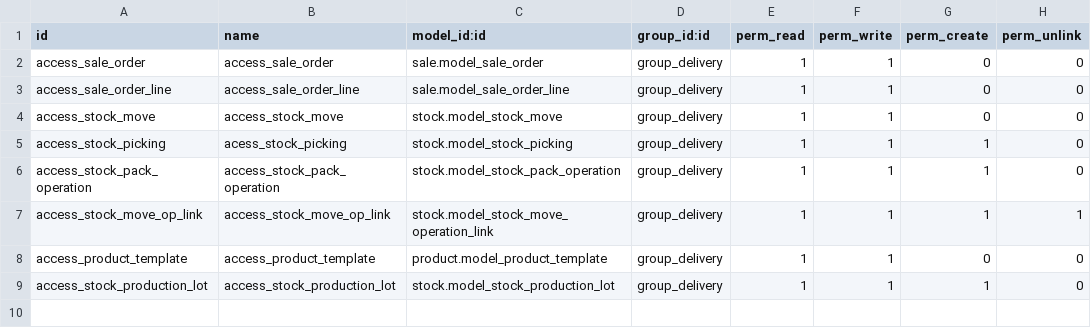
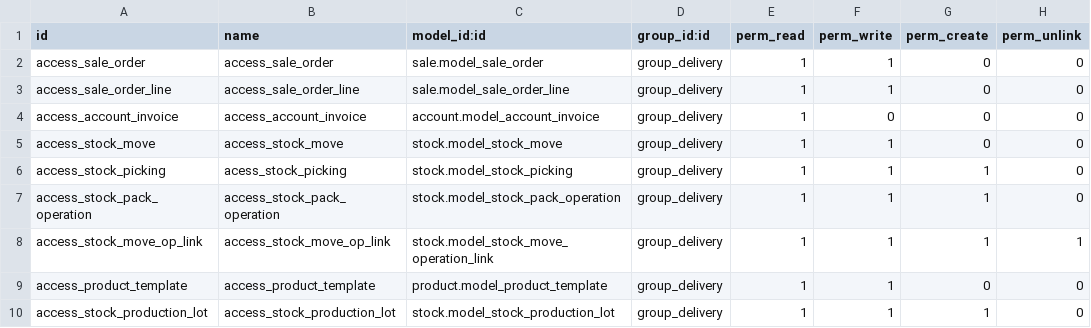
Before and after one commit to eHanse/OAW_custom, a CSV file: model_secu_delivery/security/ir.model.access.csv, drawn as a sheet; the diff names each change by its address in the sheet, - before the commit and + after, or states it on an @@ line.

Commit message:
Adding default filter. Allowing access to see sales orders by giving account_invoice access

```diff
--- a/model_secu_delivery/security/ir.model.access.csv
+++ b/model_secu_delivery/security/ir.model.access.csv
+row 4: access_account_invoice | access_account_invoice | account.model_account_invoice | group_delivery | 1 | 0 | 0 | 0
```
Also changed, not shown: 1 other file.
